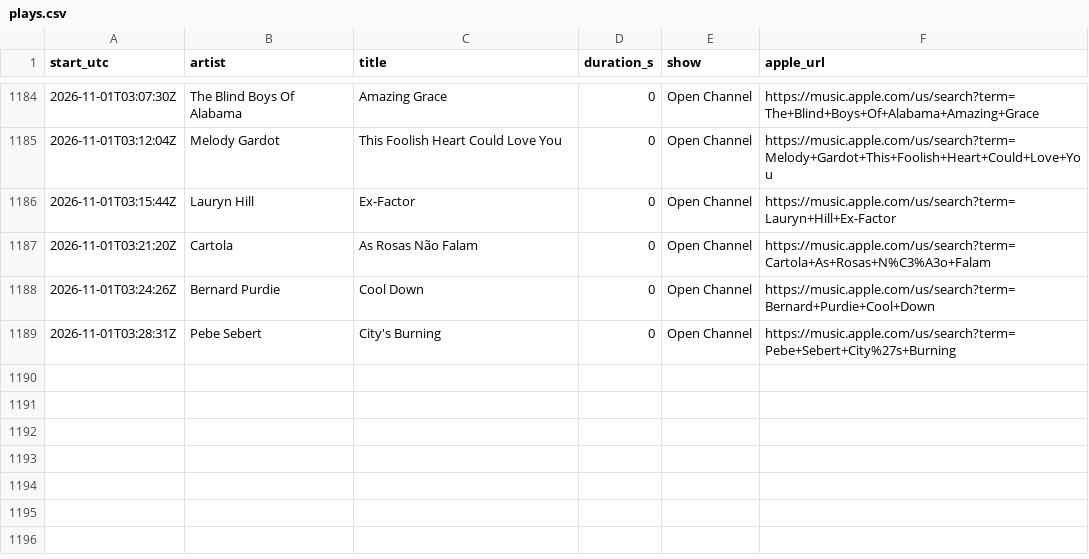
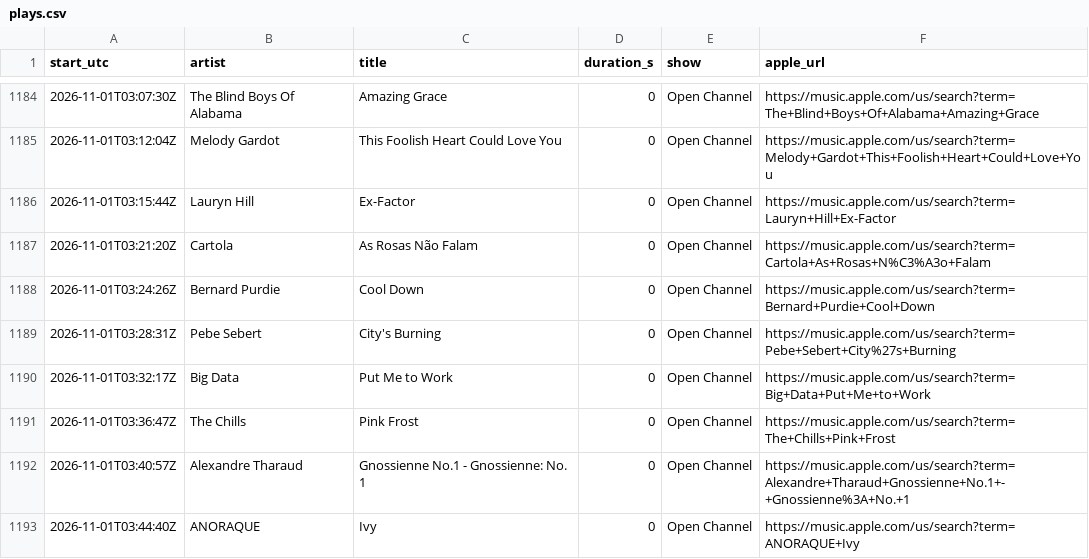
Before and after one commit to rs7hwfctnb-spec/dj-claude-schedule, a CSV file: data/plays.csv, drawn as a sheet; only a part is shown, gaps mark what is left out; the diff names each change by its address in the sheet, - before the commit and + after, or states it on an @@ line.

```diff
--- a/data/plays.csv
+++ b/data/plays.csv
+row 1190: 2026-11-01T03:32:17Z | Big Data | Put Me to Work | 0 | Open Channel | https://music.apple.com/us/search?term=Big+Data+Put+Me+to+Work
+row 1191: 2026-11-01T03:36:47Z | The Chills | Pink Frost | 0 | Open Channel | https://music.apple.com/us/search?term=The+Chills+Pink+Frost
+row 1192: 2026-11-01T03:40:57Z | Alexandre Tharaud | Gnossienne No.1 - Gnossienne: No. 1 | 0 | Open Channel | https://music.apple.com/us/search?term=Alexandre+Tharaud+Gnossienne+No.1+-+Gnossienne%3A+No.+1
+row 1193: 2026-11-01T03:44:40Z | ANORAQUE | Ivy | 0 | Open Channel | https://music.apple.com/us/search?term=ANORAQUE+Ivy
```
Also changed, not shown: data/tracks.csv, 1 other file.
